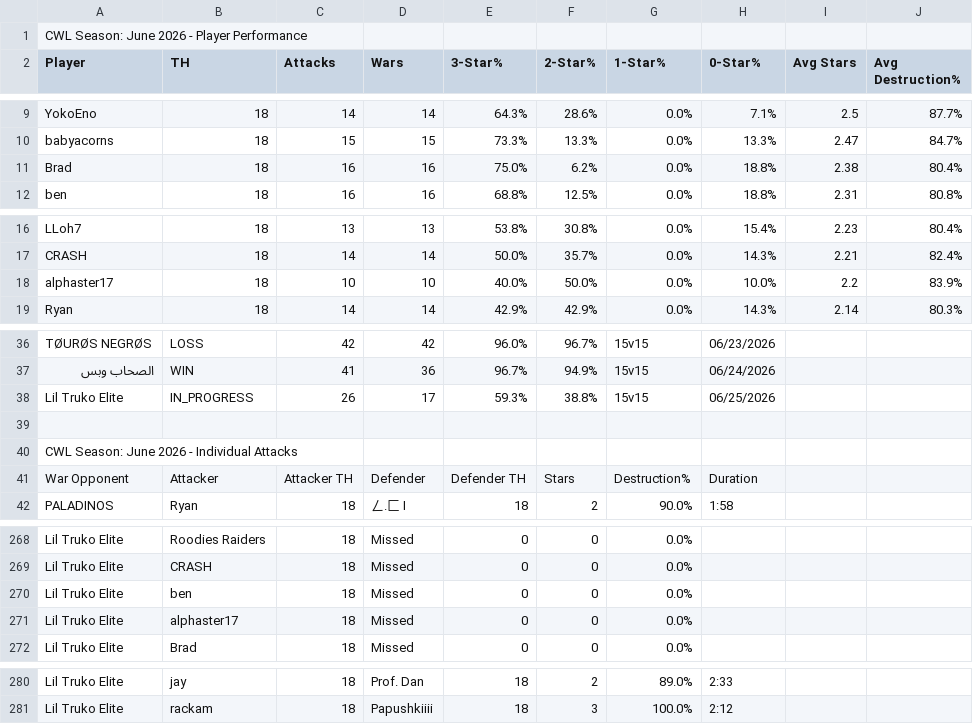
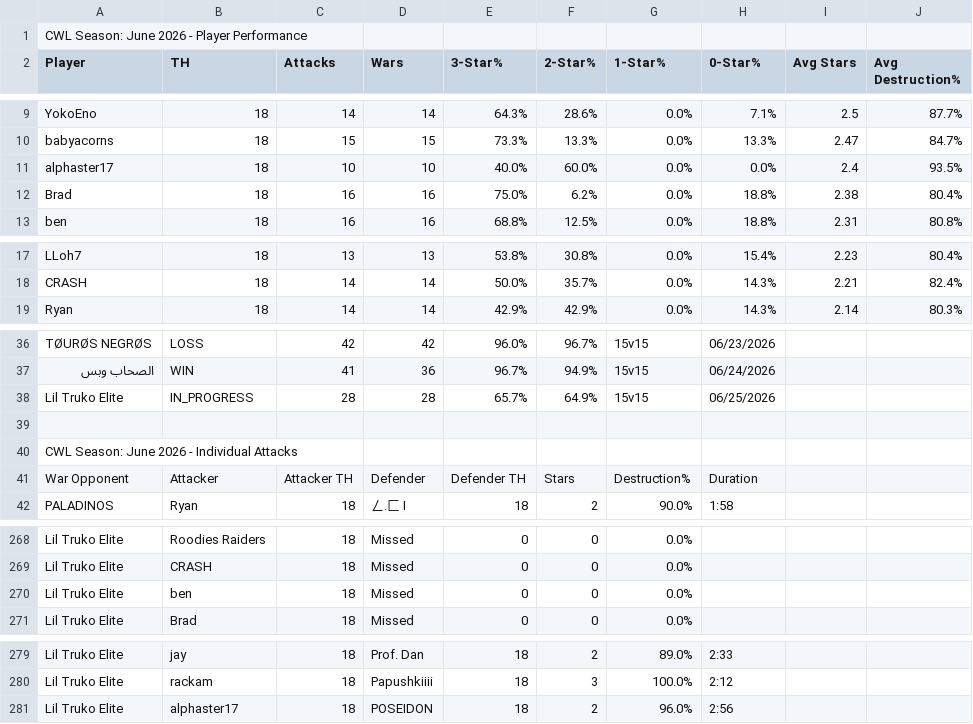
Before and after one commit to Silvester13-SOS/clash-war-analytics, a CSV file: docs/data/cwl-season/2026-6.csv, drawn as a sheet; only a part is shown, gaps mark what is left out.

```diff
--- a/docs/data/cwl-season/2026-6.csv
+++ b/docs/data/cwl-season/2026-6.csv
@@ -10,2 +10,3 @@ YokoEno,18,14,14,64.3%,28.6%,0.0%,7.1%,2.5,87.7%
 babyacorns,18,15,15,73.3%,13.3%,0.0%,13.3%,2.47,84.7%
+alphaster17,18,10,10,40.0%,60.0%,0.0%,0.0%,2.4,93.5%
 Brad,18,16,16,75.0%,6.2%,0.0%,18.8%,2.38,80.4%
@@ -17,3 +18,2 @@ LLoh7,18,13,13,53.8%,30.8%,0.0%,15.4%,2.23,80.4%
 CRASH,18,14,14,50.0%,35.7%,0.0%,14.3%,2.21,82.4%
-alphaster17,18,10,10,40.0%,50.0%,0.0%,10.0%,2.2,83.9%
 Ryan,18,14,14,42.9%,42.9%,0.0%,14.3%,2.14,80.3%
@@ -37,3 +37,3 @@ TØURØS NEGRØS,LOSS,42,42,96.0%,96.7%,15v15,06/23/2026
 الصحاب وبس,WIN,41,36,96.7%,94.9%,15v15,06/24/2026
-Lil Truko Elite,IN_PROGRESS,26,17,59.3%,38.8%,15v15,06/25/2026
+Lil Truko Elite,IN_PROGRESS,28,28,65.7%,64.9%,15v15,06/25/2026
 
@@ -270,3 +270,2 @@ Lil Truko Elite,CRASH,18,Missed,0,0,0.0%,
 Lil Truko Elite,ben,18,Missed,0,0,0.0%,
-Lil Truko Elite,alphaster17,18,Missed,0,0,0.0%,
 Lil Truko Elite,Brad,18,Missed,0,0,0.0%,
@@ -281 +280,2 @@ Lil Truko Elite,jay,18,Prof. Dan,18,2,89.0%,2:33
 Lil Truko Elite,rackam,18,Papushkiiii,18,3,100.0%,2:12
+Lil Truko Elite,alphaster17,18,POSEIDON,18,2,96.0%,2:56
```
Also changed, not shown: 19 other files.
